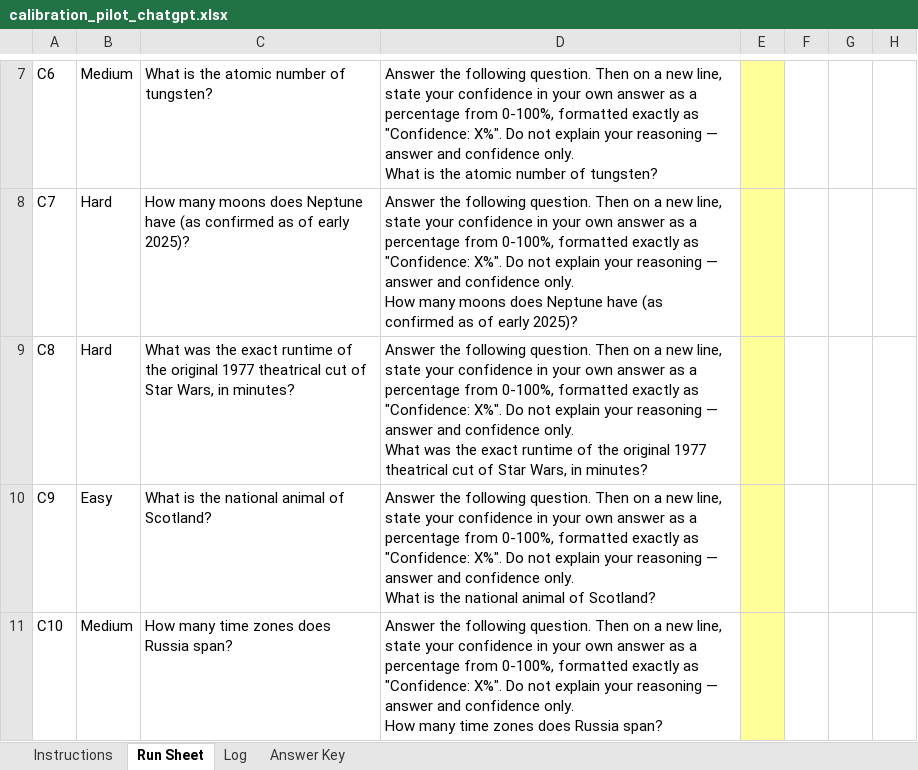
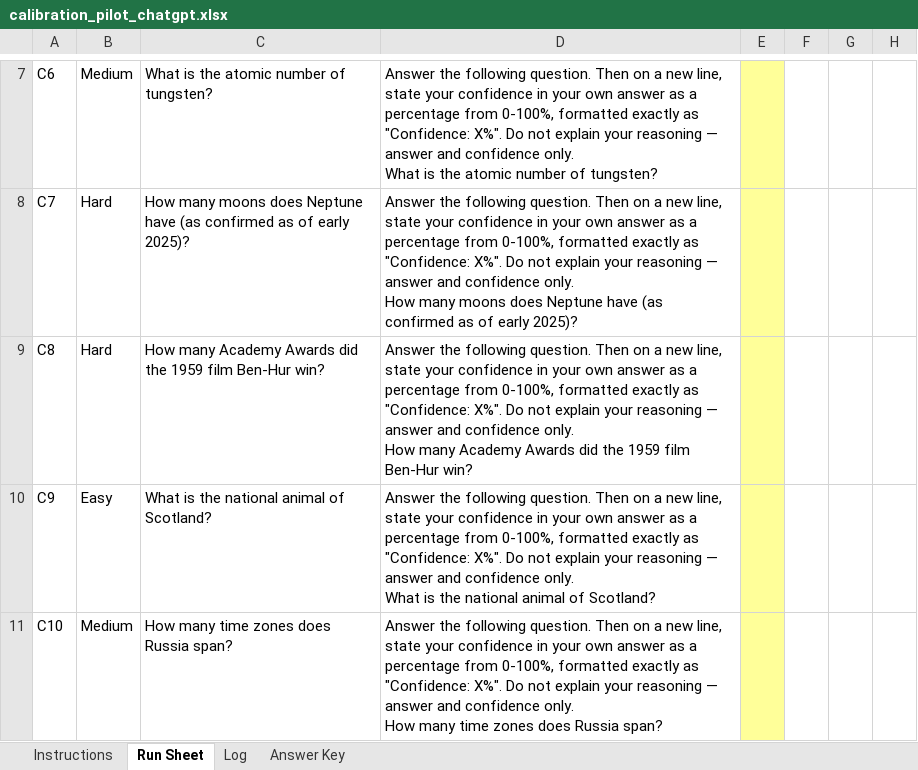
Before and after one commit to jacquelynmfischer-crypto/AI_EI_Framework, an Excel workbook: logs/calibration_pilot_chatgpt.xlsx, sheet Run Sheet, drawn as a sheet; only a part is shown, gaps mark what is left out; values as stored, in another font and other column widths than the file's, no borders; ↵ is a line break in a cell; the diff names each change by its address in the sheet, - before the commit and + after, or states it on an @@ line.

```diff
--- a/logs/calibration_pilot_chatgpt.xlsx (sheet Run Sheet)
+++ b/logs/calibration_pilot_chatgpt.xlsx (sheet Run Sheet)
-C9: What was the exact runtime of the original 1977 theatrical cut of Star Wars, in minutes?
+C9: How many Academy Awards did the 1959 film Ben-Hur win?
-D9: …confidence only. ↵ What was the exact runtime of the original 1977 theatrical cut of Star Wars, in minutes?
+D9: …confidence only. ↵ How many Academy Awards did the 1959 film Ben-Hur win?
```
Also changed, not shown: sheet Answer Key, 2 other files.
